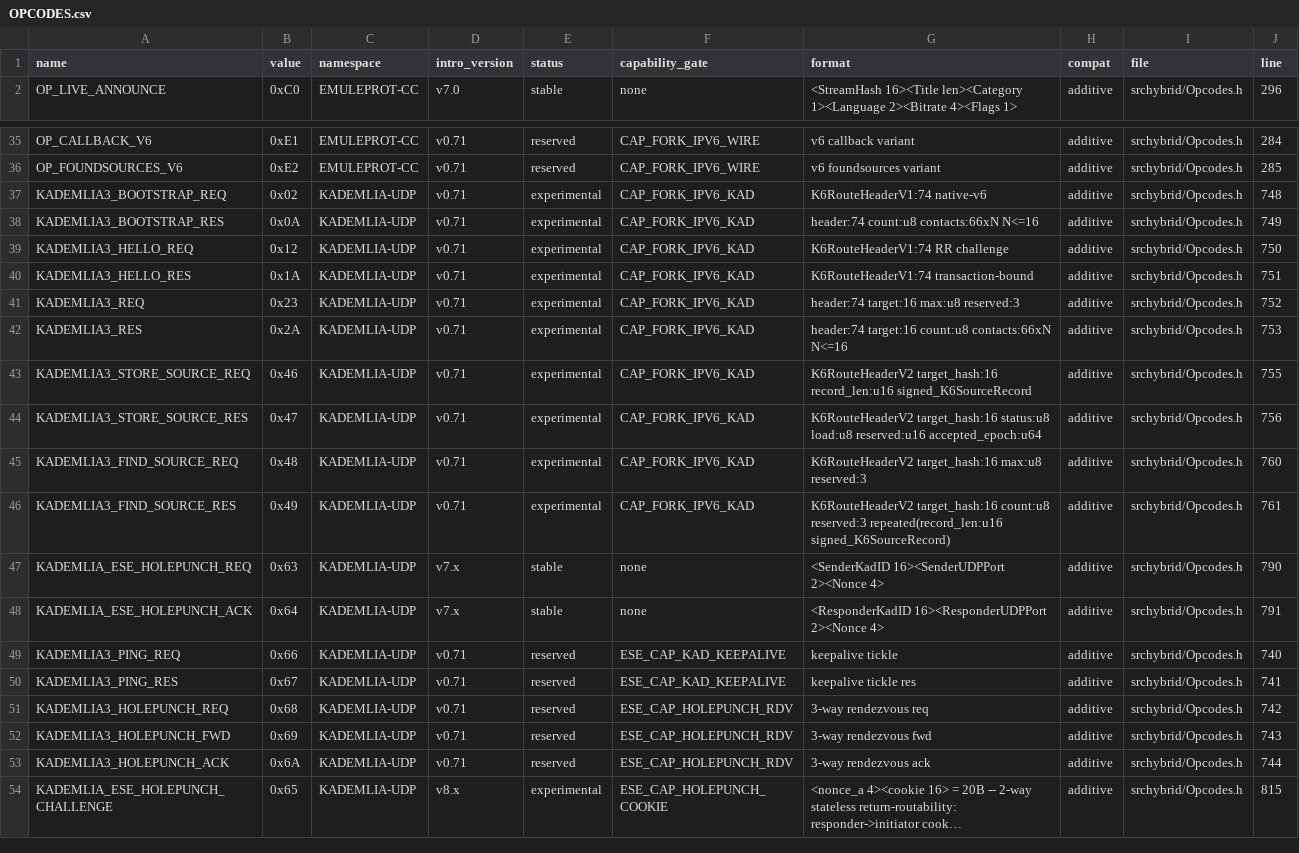
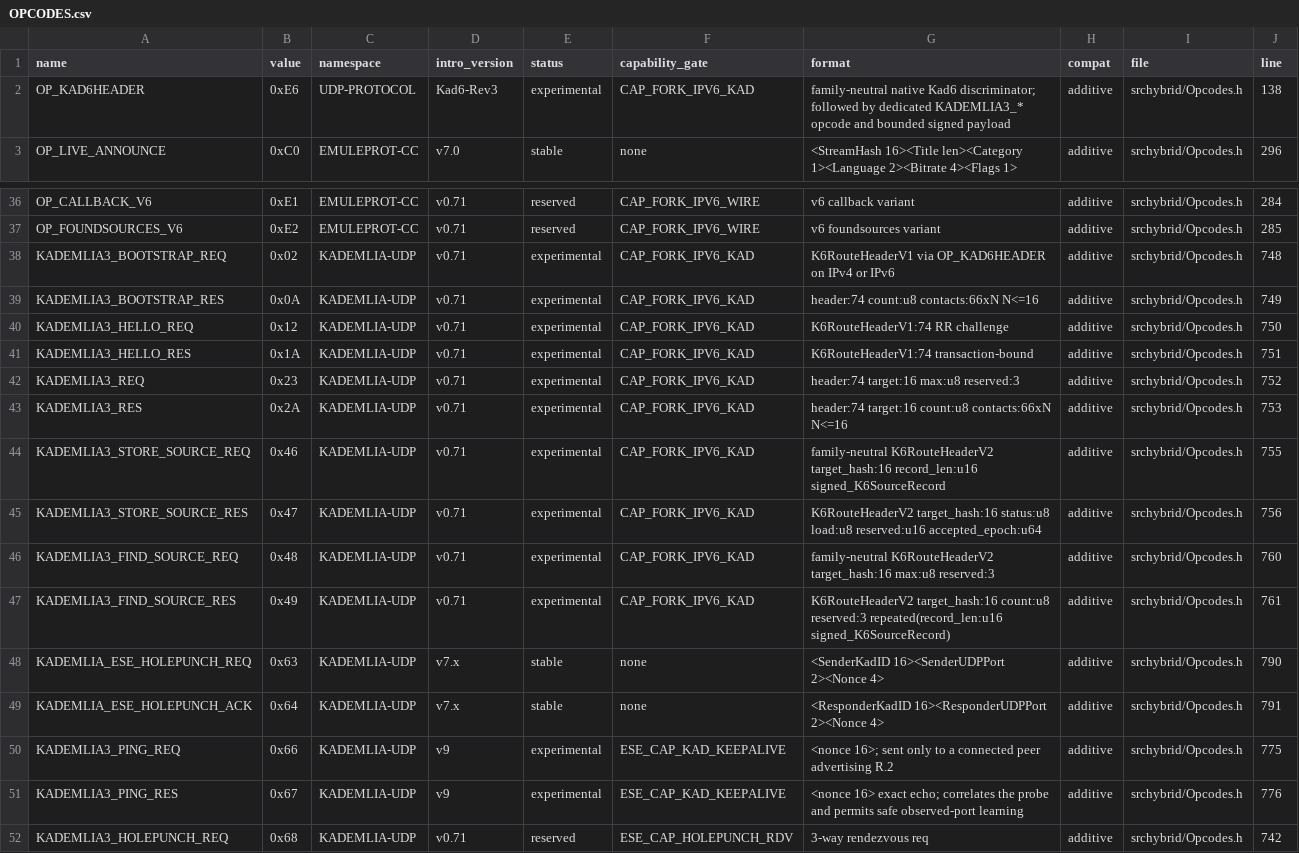
Before and after one commit to diad87/eMule-eSE-LiveTV, a CSV file: docs/protocol/OPCODES.csv, drawn as a sheet; only a part is shown, gaps mark what is left out; the shorter side is filled out with more unchanged rows; long unchanged cells end in ….

```diff
--- a/docs/protocol/OPCODES.csv
+++ b/docs/protocol/OPCODES.csv
@@ -1,2 +1,3 @@
 name,value,namespace,intro_version,status,capability_gate,format,compat,file,line
+OP_KAD6HEADER,0xE6,UDP-PROTOCOL,Kad6-Rev3,experimental,CAP_FORK_IPV6_KAD,"family-neutral native Kad6 discriminator; followed by dedicated KADEMLIA3_* opcode and bounded signed payload",additive,srchybrid/Opcodes.h,138
 OP_LIVE_ANNOUNCE,0xC0,EMULEPROT-CC,v7.0,stable,none,"<StreamHash 16><Title len><Category 1><Language 2><Bitrate 4><Flags 1>",additive,srchybrid/Opcodes.h,296
@@ -36,3 +37,3 @@ OP_CALLBACK_V6,0xE1,EMULEPROT-CC,v0.71,reserved,CAP_FORK_IPV6_WIRE,"v6 callback
 OP_FOUNDSOURCES_V6,0xE2,EMULEPROT-CC,v0.71,reserved,CAP_FORK_IPV6_WIRE,"v6 foundsources variant",additive,srchybrid/Opcodes.h,285
-KADEMLIA3_BOOTSTRAP_REQ,0x02,KADEMLIA-UDP,v0.71,experimental,CAP_FORK_IPV6_KAD,"K6RouteHeaderV1:74 native-v6",additive,srchybrid/Opcodes.h,748
+KADEMLIA3_BOOTSTRAP_REQ,0x02,KADEMLIA-UDP,v0.71,experimental,CAP_FORK_IPV6_KAD,"K6RouteHeaderV1 via OP_KAD6HEADER on IPv4 or IPv6",additive,srchybrid/Opcodes.h,748
 KADEMLIA3_BOOTSTRAP_RES,0x0A,KADEMLIA-UDP,v0.71,experimental,CAP_FORK_IPV6_KAD,"header:74 count:u8 contacts:66xN N<=16",additive,srchybrid/Opcodes.h,749
@@ -42,5 +43,5 @@ KADEMLIA3_REQ,0x23,KADEMLIA-UDP,v0.71,experimental,CAP_FORK_IPV6_KAD,"header:74
 KADEMLIA3_RES,0x2A,KADEMLIA-UDP,v0.71,experimental,CAP_FORK_IPV6_KAD,"header:74 target:16 count:u8 contacts:66xN N<=16",additive,srchybrid/Opcodes.h,753
-KADEMLIA3_STORE_SOURCE_REQ,0x46,KADEMLIA-UDP,v0.71,experimental,CAP_FORK_IPV6_KAD,"K6RouteHeaderV2 target_hash:16 record_len:u16 signed_K6SourceRecord",additive,srchybrid/Opcodes.h,755
+KADEMLIA3_STORE_SOURCE_REQ,0x46,KADEMLIA-UDP,v0.71,experimental,CAP_FORK_IPV6_KAD,"family-neutral K6RouteHeaderV2 target_hash:16 record_len:u16 signed_K6SourceRecord",additive,srchybrid/Opcodes.h,755
 KADEMLIA3_STORE_SOURCE_RES,0x47,KADEMLIA-UDP,v0.71,experimental,CAP_FORK_IPV6_KAD,"K6RouteHeaderV2 target_hash:16 status:u8 load:u8 reserved:u16 accepted_epoch:u64",additive,srchybrid/Opcodes.h,756
-KADEMLIA3_FIND_SOURCE_REQ,0x48,KADEMLIA-UDP,v0.71,experimental,CAP_FORK_IPV6_KAD,"K6RouteHeaderV2 target_hash:16 max:u8 reserved:3",additive,srchybrid/Opcodes.h,760
+KADEMLIA3_FIND_SOURCE_REQ,0x48,KADEMLIA-UDP,v0.71,experimental,CAP_FORK_IPV6_KAD,"family-neutral K6RouteHeaderV2 target_hash:16 max:u8 reserved:3",additive,srchybrid/Opcodes.h,760
 KADEMLIA3_FIND_SOURCE_RES,0x49,KADEMLIA-UDP,v0.71,experimental,CAP_FORK_IPV6_KAD,"K6RouteHeaderV2 target_hash:16 count:u8 reserved:3 repeated(record_len:u16 signed_K6SourceRecord)",additive,srchybrid/Opcodes.h,761
@@ -48,4 +49,4 @@ KADEMLIA_ESE_HOLEPUNCH_REQ,0x63,KADEMLIA-UDP,v7.x,stable,none,"<SenderKadID 16><
 KADEMLIA_ESE_HOLEPUNCH_ACK,0x64,KADEMLIA-UDP,v7.x,stable,none,"<ResponderKadID 16><ResponderUDPPort 2><Nonce 4>",additive,srchybrid/Opcodes.h,791
-KADEMLIA3_PING_REQ,0x66,KADEMLIA-UDP,v0.71,reserved,ESE_CAP_KAD_KEEPALIVE,"keepalive tickle",additive,srchybrid/Opcodes.h,740
-KADEMLIA3_PING_RES,0x67,KADEMLIA-UDP,v0.71,reserved,ESE_CAP_KAD_KEEPALIVE,"keepalive tickle res",additive,srchybrid/Opcodes.h,741
+KADEMLIA3_PING_REQ,0x66,KADEMLIA-UDP,v9,experimental,ESE_CAP_KAD_KEEPALIVE,"<nonce 16>; sent only to a connected peer advertising R.2",additive,srchybrid/Opcodes.h,775
+KADEMLIA3_PING_RES,0x67,KADEMLIA-UDP,v9,experimental,ESE_CAP_KAD_KEEPALIVE,"<nonce 16> exact echo; correlates the probe and permits safe observed-port learning",additive,srchybrid/Opcodes.h,776
 KADEMLIA3_HOLEPUNCH_REQ,0x68,KADEMLIA-UDP,v0.71,reserved,ESE_CAP_HOLEPUNCH_RDV,"3-way rendezvous req",additive,srchybrid/Opcodes.h,742
```
Also changed, not shown: docs/protocol/CAPABILITIES.csv, 41 other files.
